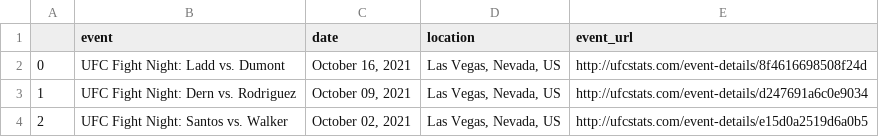
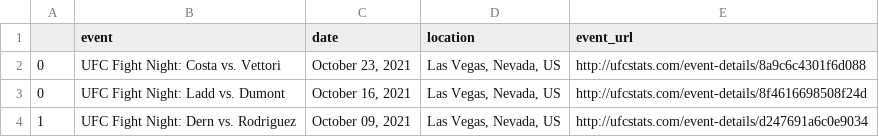
Before and after one commit to a925sw/ufc_stats, a CSV file: data/rolling_event_data.csv, drawn as a sheet; only a part is shown; the shorter side is filled out with more unchanged rows; the diff names each change by its address in the sheet, - before the commit and + after, or states it on an @@ line.

```diff
--- a/data/rolling_event_data.csv
+++ b/data/rolling_event_data.csv
+row 2: 0 | UFC Fight Night: Costa vs. Vettori | October 23, 2021 | Las Vegas, Nevada, US | http://ufcstats.com/event-details/8a9c6c4301f6d088
```
Also changed, not shown: data/future_fights_data.csv, data/rolling_fight_urls.csv, 27 other files.
